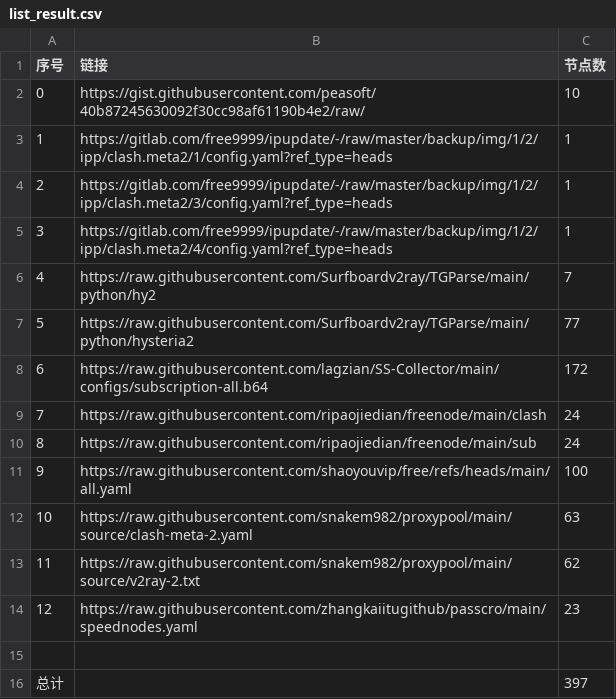
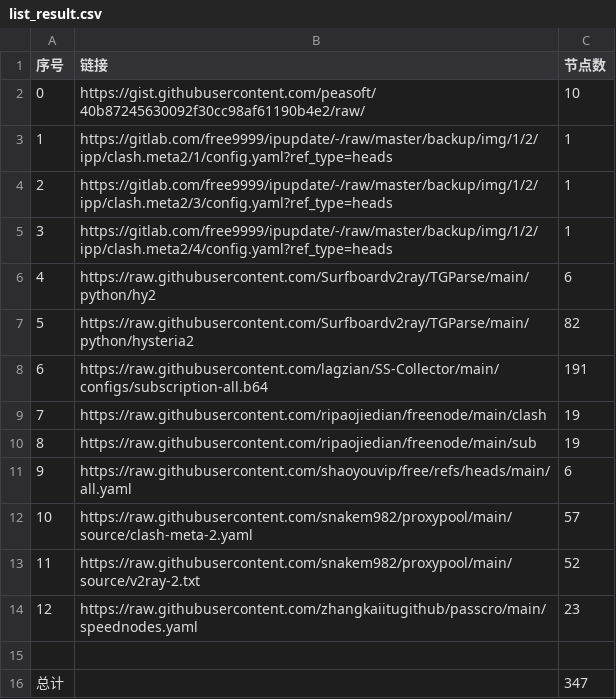
Before and after one commit to Baobei321/-AutoMergePublicNodes, a CSV file: list_result.csv, drawn as a sheet.

```diff
--- a/list_result.csv
+++ b/list_result.csv
@@ -5,12 +5,12 @@
 3,https://gitlab.com/free9999/ipupdate/-/raw/master/backup/img/1/2/ipp/clash.meta2/4/config.yaml?ref_type=heads,1
-4,https://raw.githubusercontent.com/Surfboardv2ray/TGParse/main/python/hy2,7
-5,https://raw.githubusercontent.com/Surfboardv2ray/TGParse/main/python/hysteria2,77
-6,https://raw.githubusercontent.com/lagzian/SS-Collector/main/configs/subscription-all.b64,172
-7,https://raw.githubusercontent.com/ripaojiedian/freenode/main/clash,24
-8,https://raw.githubusercontent.com/ripaojiedian/freenode/main/sub,24
-9,https://raw.githubusercontent.com/shaoyouvip/free/refs/heads/main/all.yaml,100
-10,https://raw.githubusercontent.com/snakem982/proxypool/main/source/clash-meta-2.yaml,63
-11,https://raw.githubusercontent.com/snakem982/proxypool/main/source/v2ray-2.txt,62
+4,https://raw.githubusercontent.com/Surfboardv2ray/TGParse/main/python/hy2,6
+5,https://raw.githubusercontent.com/Surfboardv2ray/TGParse/main/python/hysteria2,82
+6,https://raw.githubusercontent.com/lagzian/SS-Collector/main/configs/subscription-all.b64,191
+7,https://raw.githubusercontent.com/ripaojiedian/freenode/main/clash,19
+8,https://raw.githubusercontent.com/ripaojiedian/freenode/main/sub,19
+9,https://raw.githubusercontent.com/shaoyouvip/free/refs/heads/main/all.yaml,6
+10,https://raw.githubusercontent.com/snakem982/proxypool/main/source/clash-meta-2.yaml,57
+11,https://raw.githubusercontent.com/snakem982/proxypool/main/source/v2ray-2.txt,52
 12,https://raw.githubusercontent.com/zhangkaiitugithub/passcro/main/speednodes.yaml,23
 
-总计,,397
+总计,,347
```
Also changed, not shown: 34 other files.
